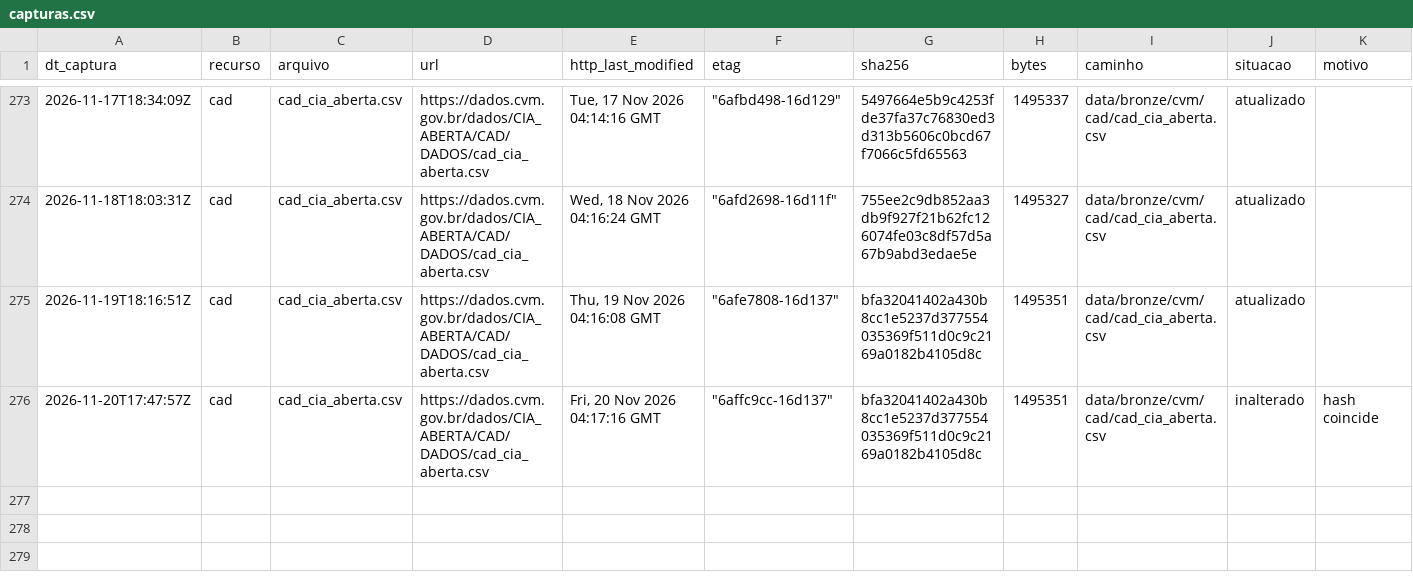
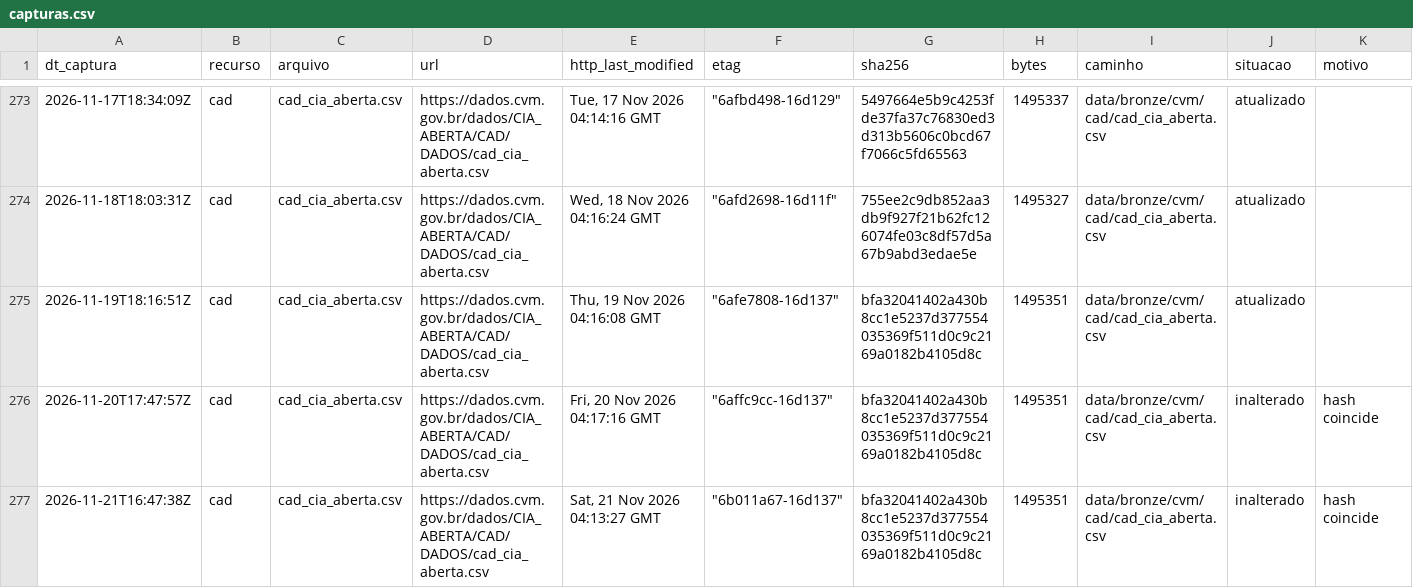
Before and after one commit to OsvaldoSantana/meol, a CSV file: docs/acervo/cvm/capturas.csv, drawn as a sheet; only a part is shown, gaps mark what is left out; the diff names each change by its address in the sheet, - before the commit and + after, or states it on an @@ line.

```diff
--- a/docs/acervo/cvm/capturas.csv
+++ b/docs/acervo/cvm/capturas.csv
+row 277: 2026-11-21T16:47:38Z | cad | cad_cia_aberta.csv | https://dados.cvm.gov.br/dados/CIA_ABERTA/CAD/DADOS/cad_cia_aberta.csv | Sat, 21 Nov 2026 04:13:27 GMT | "6b011a67-16d137" | bfa32041402a430b8cc1e5237d377554035369f511d0c9c2169a0182b4105d8c | 1495351 | data/bronze/cvm/cad/cad_cia_aberta.csv | inalterado | hash coincide
```
